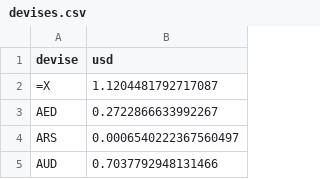
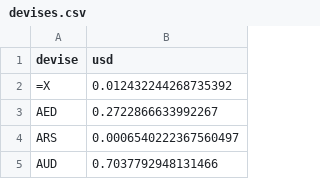
Before and after one commit to benicrux/screener-actions, a CSV file: data/devises.csv, drawn as a sheet; only a part is shown.

```diff
--- a/data/devises.csv
+++ b/data/devises.csv
@@ -1,3 +1,3 @@
 devise,usd
-=X,1.1204481792717087
+=X,0.012432244268735392
 AED,0.2722866633992267
```
Also changed, not shown: 1 other file.
